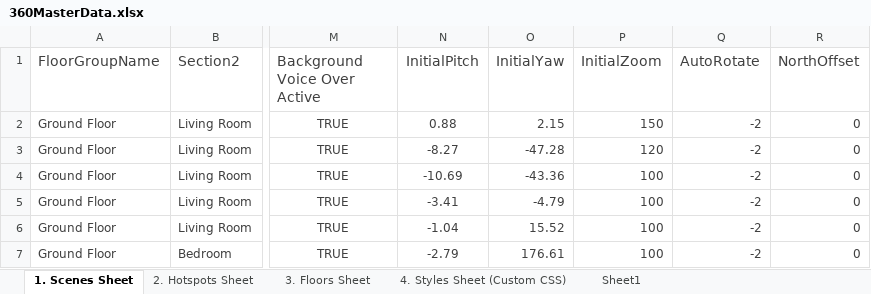
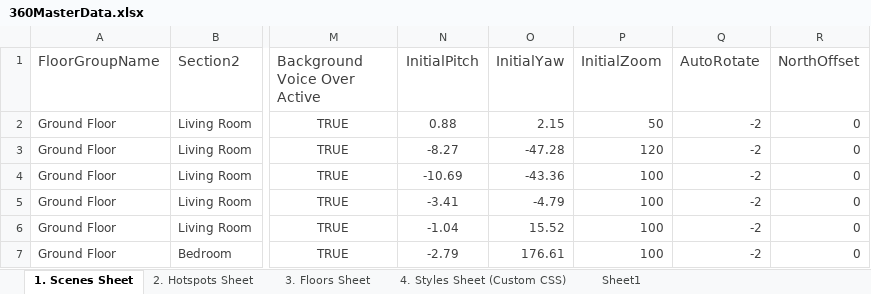
Before and after one commit to Rmoosa2014/vr-tour, an Excel workbook: 360MasterData.xlsx, sheet 1. Scenes Sheet, drawn as a sheet; only a part is shown, gaps mark what is left out; values as stored, in another font and other column widths than the file's, no borders; conditional formats and table styles not drawn; the diff names each change by its address in the sheet, - before the commit and + after, or states it on an @@ line.

Commit message:
Add files via upload

```diff
--- a/360MasterData.xlsx (sheet 1. Scenes Sheet)
+++ b/360MasterData.xlsx (sheet 1. Scenes Sheet)
-P2 (InitialZoom): 150
+P2 (InitialZoom): 50
```
